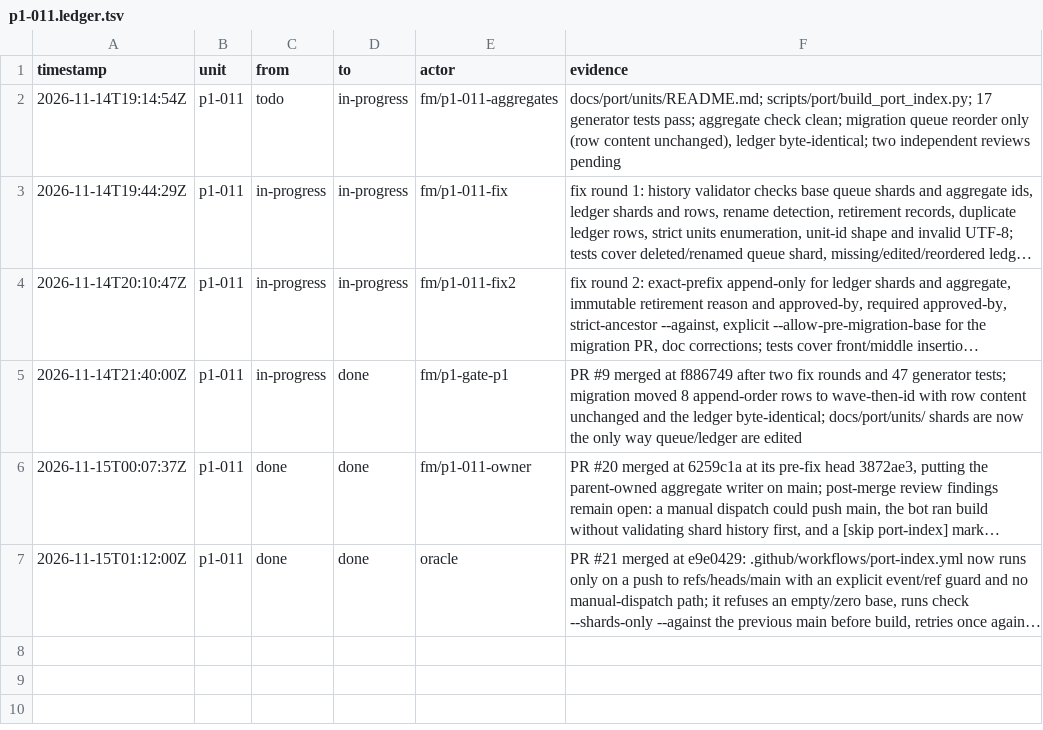
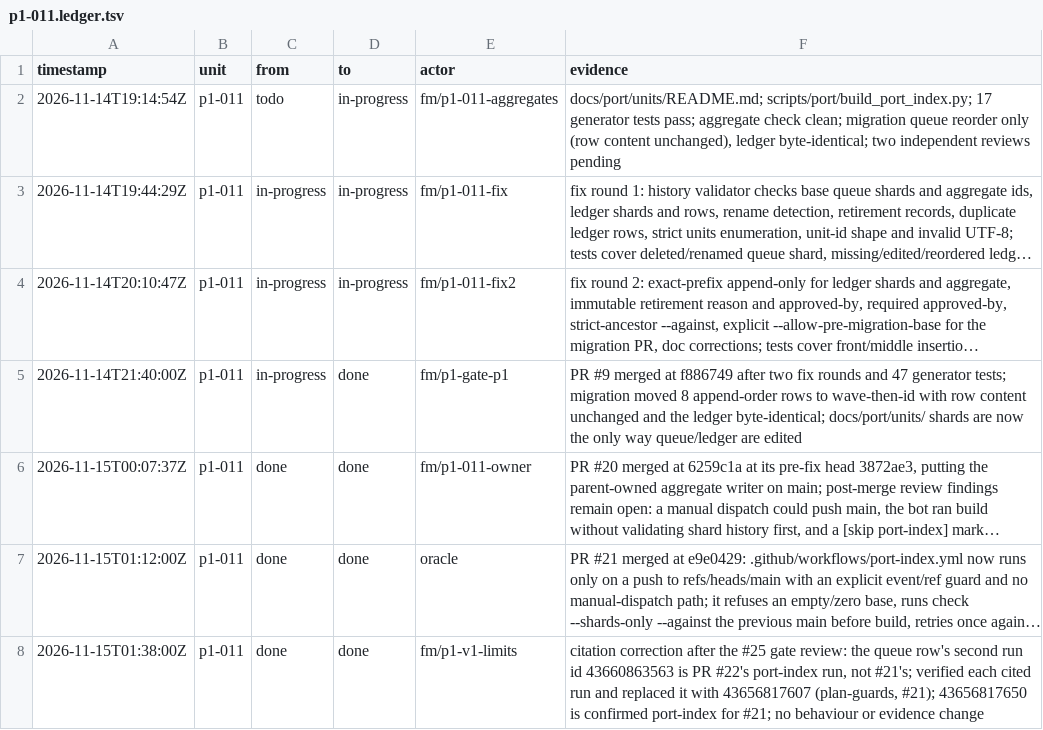
Before and after one commit to seanburkes/playnite-linux, a TSV file: docs/port/units/p1-011.ledger.tsv, drawn as a sheet; long unchanged cells end in …; the diff names each change by its address in the sheet, - before the commit and + after, or states it on an @@ line.

```diff
--- a/docs/port/units/p1-011.ledger.tsv
+++ b/docs/port/units/p1-011.ledger.tsv
+row 8: 2026-11-15T01:38:00Z | p1-011 | done | done | fm/p1-v1-limits | citation correction after the #25 gate review: the queue row's second run id 43660863563 is PR #22's port-index run, not #21's; verified each cited run and replaced it with 43656817607 (plan-guards, #21); 43656817650 is confirmed port-index for #21; no behaviour or evidence change
```
Also changed, not shown: docs/port/units/p1-008.ledger.tsv, docs/port/units/p1-008.queue.tsv, 12 other files.
